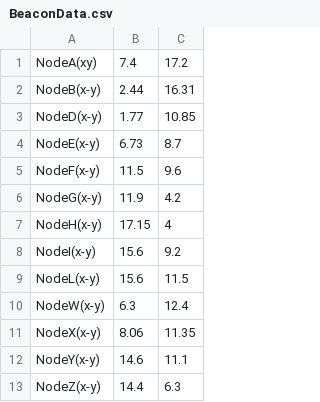
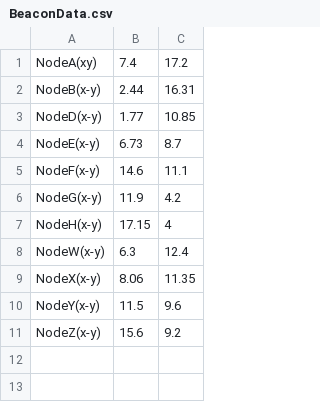
Before and after one commit to Raymond-Y/ares-aqua, a CSV file: code/python_software/BeaconData.csv, drawn as a sheet.

Commit message:
Update Beacon Values

```diff
--- a/code/python_software/BeaconData.csv
+++ b/code/python_software/BeaconData.csv
@@ -4,10 +4,8 @@ NodeD(x-y),1.77,10.85
 NodeE(x-y),6.73,8.7
-NodeF(x-y),11.5,9.6
+NodeF(x-y),14.6,11.1,
 NodeG(x-y),11.9,4.2
 NodeH(x-y),17.15,4
-NodeI(x-y),15.6,9.2
-NodeL(x-y),15.6,11.5
 NodeW(x-y),6.3,12.4
 NodeX(x-y),8.06,11.35
-NodeY(x-y),14.6,11.1
-NodeZ(x-y),14.4,6.3
+NodeY(x-y),11.5,9.6
+NodeZ(x-y),15.6,9.2
```
Also changed, not shown: 1 other file.
